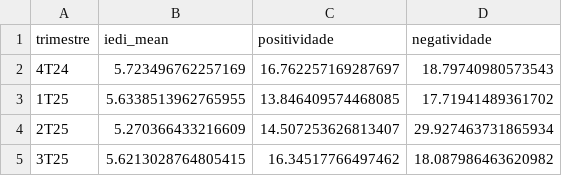
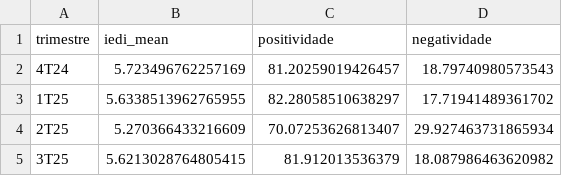
Before and after one commit to gskumlehn/iedi_system, a CSV file: data/processed/grafico_1_linha_tempo_bb.csv, drawn as a sheet.

Commit message:
fix: corrigir cálculo de positividade (neutros como positivos, Pos+Neg=100%)

```diff
--- a/data/processed/grafico_1_linha_tempo_bb.csv
+++ b/data/processed/grafico_1_linha_tempo_bb.csv
@@ -1,5 +1,5 @@
 trimestre,iedi_mean,positividade,negatividade
-4T24,5.723496762257169,16.762257169287697,18.79740980573543
-1T25,5.6338513962765955,13.846409574468085,17.71941489361702
-2T25,5.270366433216609,14.507253626813407,29.927463731865934
-3T25,5.6213028764805415,16.34517766497462,18.087986463620982
+4T24,5.723496762257169,81.20259019426457,18.79740980573543
+1T25,5.6338513962765955,82.28058510638297,17.71941489361702
+2T25,5.270366433216609,70.07253626813407,29.927463731865934
+3T25,5.6213028764805415,81.912013536379,18.087986463620982
```
Also changed, not shown: data/processed/grafico_1_ranking_3t25.csv, data/processed/quadro_comparativo_indicadores_3t25.csv, 4 other files.
